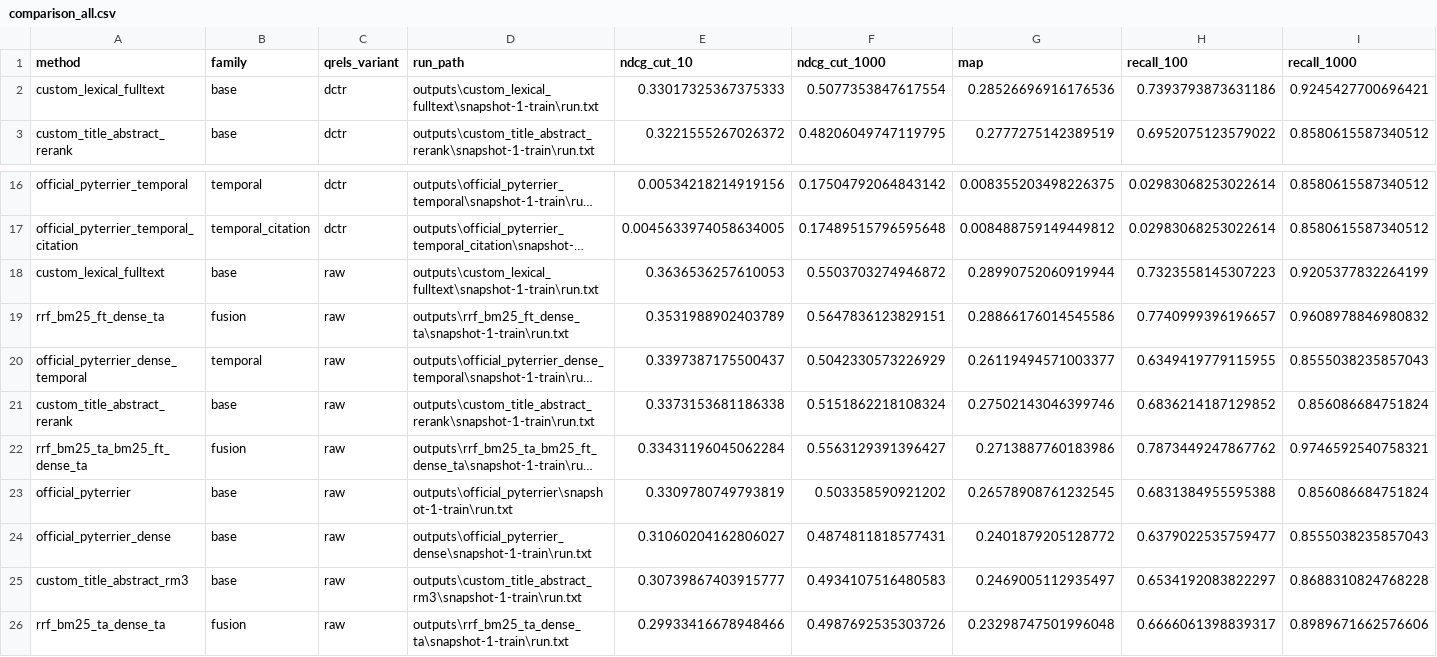
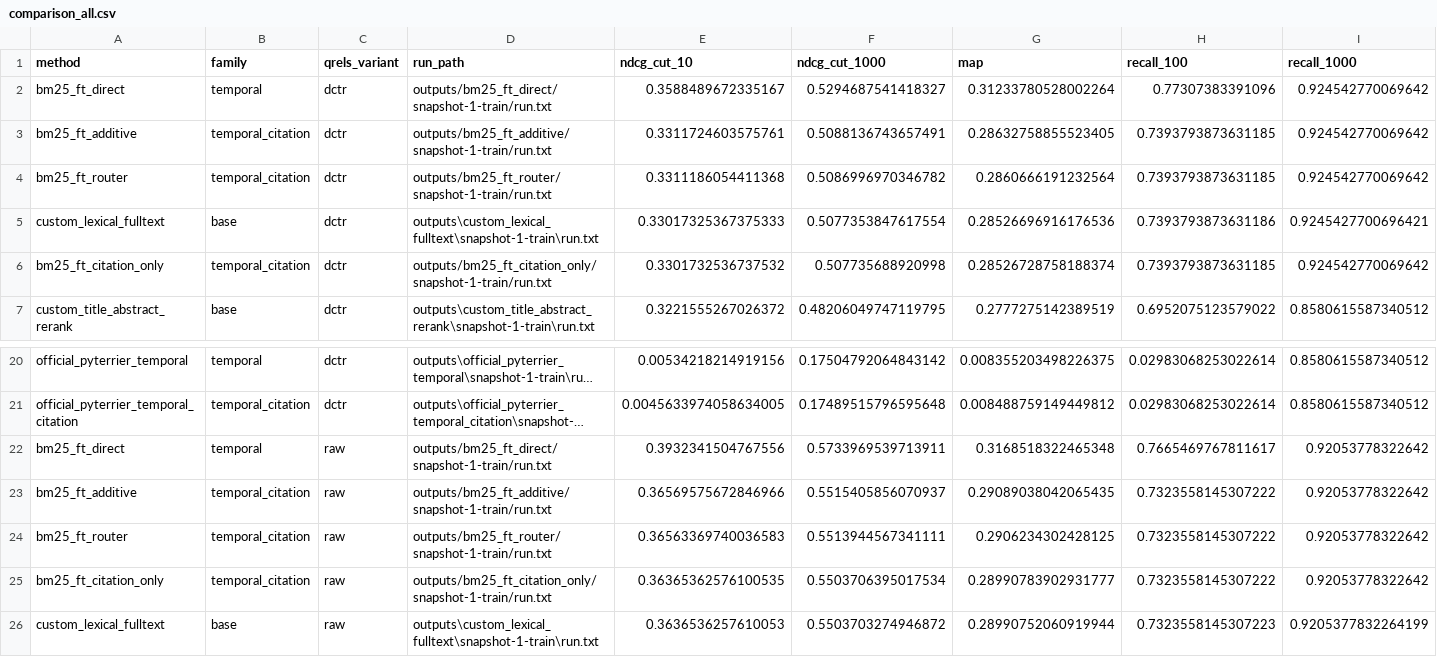
Before and after one commit to WiJoWill/longeval2026task1, a CSV file: outputs/reports/all_models_train_snapshot1/comparison_all.csv, drawn as a sheet; only a part is shown, gaps mark what is left out; the shorter side is filled out with more unchanged rows; long unchanged cells end in …; the diff names each change by its address in the sheet, - before the commit and + after, or states it on an @@ line.

Commit message:
update experiments' results

```diff
--- a/outputs/reports/all_models_train_snapshot1/comparison_all.csv
+++ b/outputs/reports/all_models_train_snapshot1/comparison_all.csv
+row 2: bm25_ft_direct | temporal | dctr | outputs/bm25_ft_direct/snapshot-1-train/run.txt | 0.3588489672335167 | 0.5294687541418327 | 0.31233780528002264 | 0.77307383391096 | 0.924542770069642
+row 3: bm25_ft_additive | temporal_citation | dctr | outputs/bm25_ft_additive/snapshot-1-train/run.txt | 0.3311724603575761 | 0.5088136743657491 | 0.28632758855523405 | 0.7393793873631185 | 0.924542770069642
+row 4: bm25_ft_router | temporal_citation | dctr | outputs/bm25_ft_router/snapshot-1-train/run.txt | 0.3311186054411368 | 0.5086996970346782 | 0.2860666191232564 | 0.7393793873631185 | 0.924542770069642
+row 6: bm25_ft_citation_only | temporal_citation | dctr | outputs/bm25_ft_citation_only/snapshot-1-train/run.txt | 0.3301732536737532 | 0.507735688920998 | 0.28526728758188374 | 0.7393793873631185 | 0.924542770069642
+row 22: bm25_ft_direct | temporal | raw | outputs/bm25_ft_direct/snapshot-1-train/run.txt | 0.3932341504767556 | 0.5733969539713911 | 0.3168518322465348 | 0.7665469767811617 | 0.92053778322642
+row 23: bm25_ft_additive | temporal_citation | raw | outputs/bm25_ft_additive/snapshot-1-train/run.txt | 0.36569575672846966 | 0.5515405856070937 | 0.29089038042065435 | 0.7323558145307222 | 0.92053778322642
+row 24: bm25_ft_router | temporal_citation | raw | outputs/bm25_ft_router/snapshot-1-train/run.txt | 0.36563369740036583 | 0.5513944567341111 | 0.2906234302428125 | 0.7323558145307222 | 0.92053778322642
+row 25: bm25_ft_citation_only | temporal_citation | raw | outputs/bm25_ft_citation_only/snapshot-1-train/run.txt | 0.36365362576100535 | 0.5503706395017534 | 0.28990783902931777 | 0.7323558145307222 | 0.92053778322642
```
